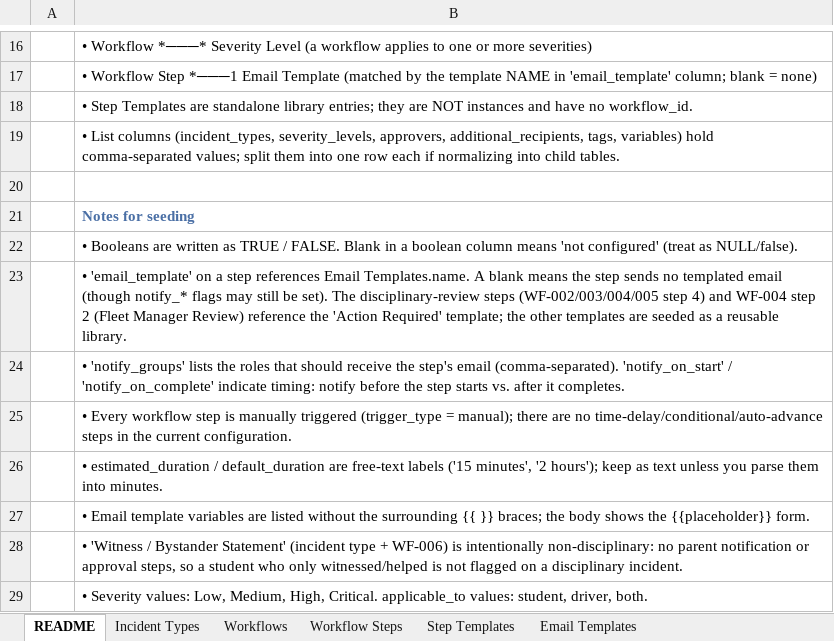
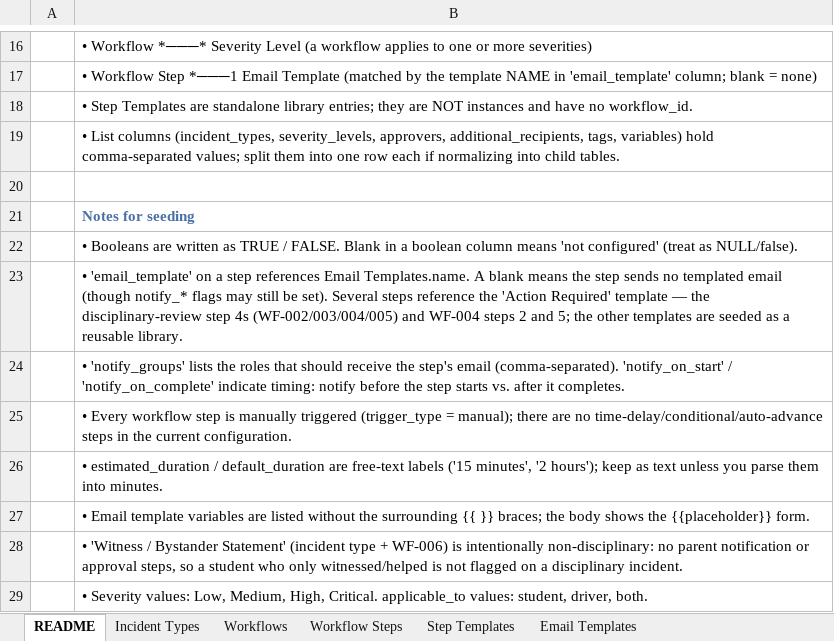
Before and after one commit to captwildguns/incident-tracker, an Excel workbook: Incident-Tracker-Seed-Catalog.xlsx, sheet README, drawn as a sheet; only a part is shown, gaps mark what is left out; values as stored, in another font and other column widths than the file's, no borders; the diff names each change by its address in the sheet, - before the commit and + after, or states it on an @@ line.

```diff
--- a/Incident-Tracker-Seed-Catalog.xlsx (sheet README)
+++ b/Incident-Tracker-Seed-Catalog.xlsx (sheet README)
-B23: …be set). The disciplinary-review steps (WF-002/003/004/005 step 4) and WF-004 step 2 (Fleet Manager Review) reference the 'Action Required' template; the other…
+B23: …be set). Several steps reference the 'Action Required' template — the disciplinary-review step 4s (WF-002/003/004/005) and WF-004 steps 2 and 5; the other…
```
Also changed, not shown: sheet Workflow Steps, 2 other files.
